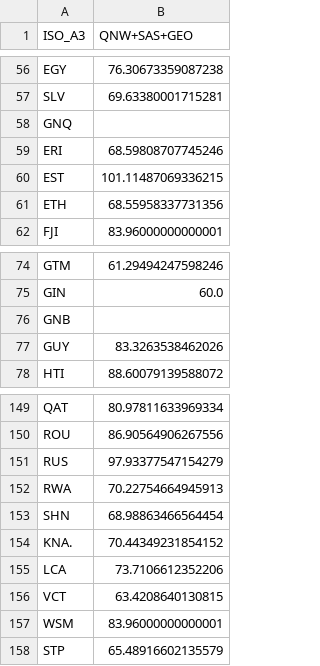
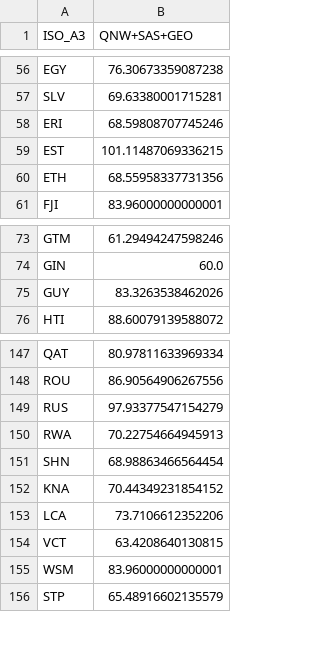
Before and after one commit to EAweblog/eaweblog.github.io, a TSV file: _data/world-atlas/mIQ.tsv, drawn as a sheet; only a part is shown, gaps mark what is left out.

Commit message:
repaired mIQ.tsv

```diff
--- a/_data/world-atlas/mIQ.tsv
+++ b/_data/world-atlas/mIQ.tsv
@@ -57,3 +57,2 @@ EGY	76.30673359087238
 SLV	69.63380001715281
-GNQ	
 ERI	68.59808707745246
@@ -75,3 +74,2 @@ GTM	61.29494247598246
 GIN	60.0
-GNB	
 GUY	83.3263538462026
@@ -153,3 +151,3 @@ RWA	70.22754664945913
 SHN	68.98863466564454
-KNA.	70.44349231854152
+KNA	70.44349231854152
 LCA	73.7106612352206
```
